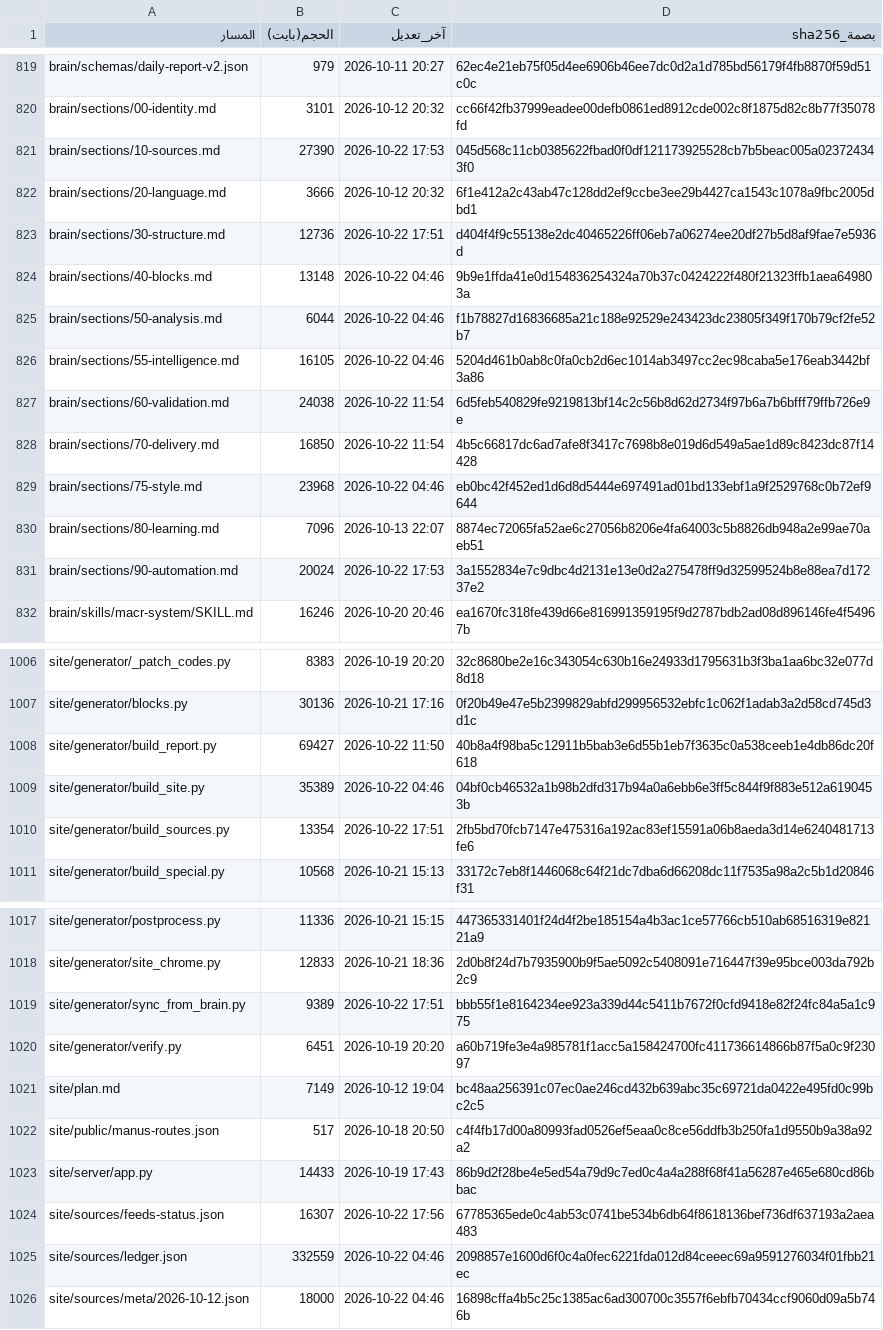
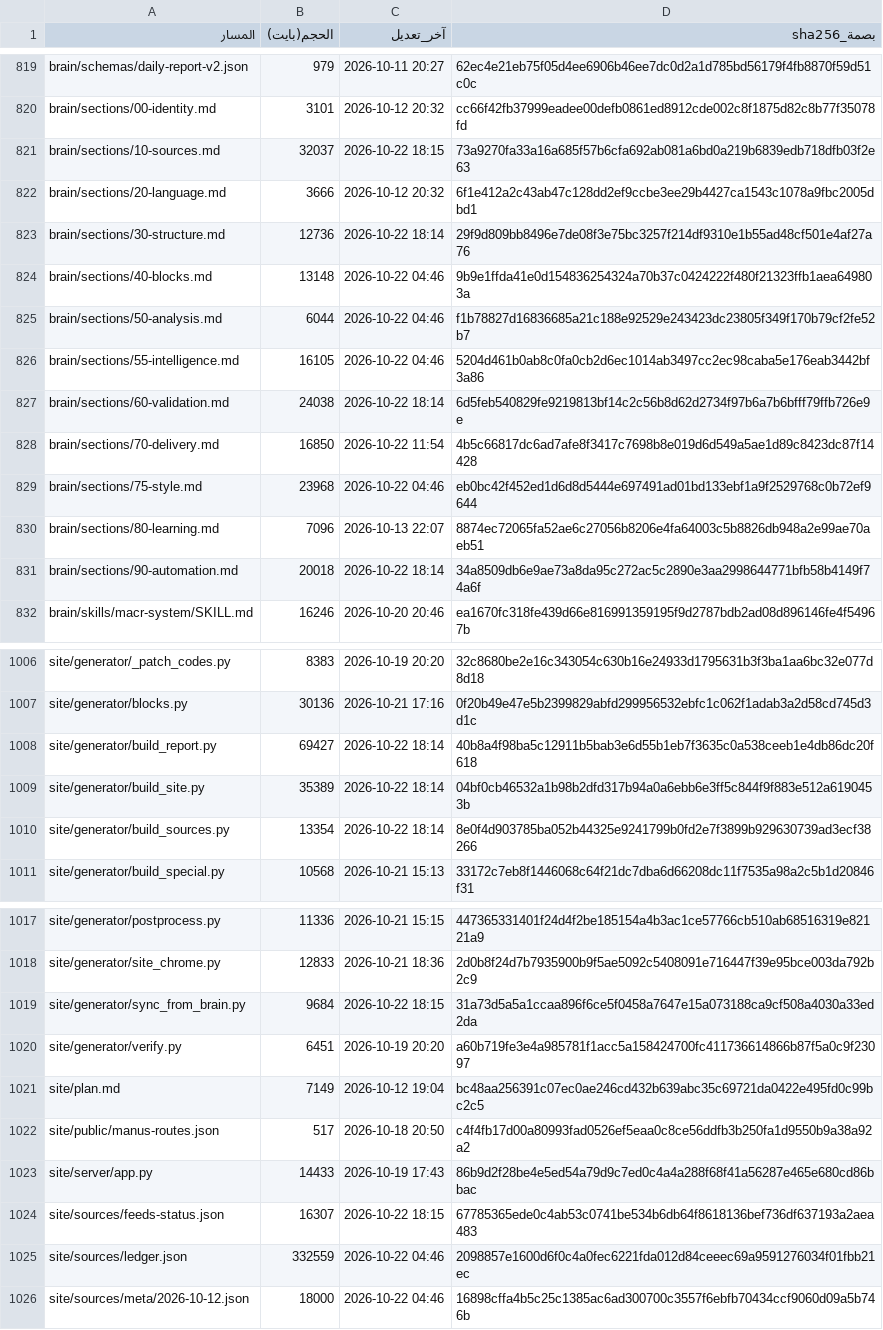
Before and after one commit to fahadaldoseri/mda-marine-system, a TSV file: docs/فهرس-الملفات.tsv, drawn as a sheet; only a part is shown, gaps mark what is left out; the diff covers the shown part only.

```diff
--- a/docs/فهرس-الملفات.tsv
+++ b/docs/فهرس-الملفات.tsv
@@ -820,5 +820,5 @@ brain/schemas/daily-report-v2.json	979	2026-10-11 20:27	62ec4e21eb75f05d4ee6906b
 brain/sections/00-identity.md	3101	2026-10-12 20:32	cc66f42fb37999eadee00defb0861ed8912cde002c8f1875d82c8b77f35078fd
-brain/sections/10-sources.md	27390	2026-10-22 17:53	045d568c11cb0385622fbad0f0df121173925528cb7b5beac005a023724343f0
+brain/sections/10-sources.md	32037	2026-10-22 18:15	73a9270fa33a16a685f57b6cfa692ab081a6bd0a219b6839edb718dfb03f2e63
 brain/sections/20-language.md	3666	2026-10-12 20:32	6f1e412a2c43ab47c128dd2ef9ccbe3ee29b4427ca1543c1078a9fbc2005dbd1
-brain/sections/30-structure.md	12736	2026-10-22 17:51	d404f4f9c55138e2dc40465226ff06eb7a06274ee20df27b5d8af9fae7e5936d
+brain/sections/30-structure.md	12736	2026-10-22 18:14	29f9d809bb8496e7de08f3e75bc3257f214df9310e1b55ad48cf501e4af27a76
 brain/sections/40-blocks.md	13148	2026-10-22 04:46	9b9e1ffda41e0d154836254324a70b37c0424222f480f21323ffb1aea649803a
@@ -826,3 +826,3 @@ brain/sections/50-analysis.md	6044	2026-10-22 04:46	f1b78827d16836685a21c188e925
 brain/sections/55-intelligence.md	16105	2026-10-22 04:46	5204d461b0ab8c0fa0cb2d6ec1014ab3497cc2ec98caba5e176eab3442bf3a86
-brain/sections/60-validation.md	24038	2026-10-22 11:54	6d5feb540829fe9219813bf14c2c56b8d62d2734f97b6a7b6bfff79ffb726e9e
+brain/sections/60-validation.md	24038	2026-10-22 18:14	6d5feb540829fe9219813bf14c2c56b8d62d2734f97b6a7b6bfff79ffb726e9e
 brain/sections/70-delivery.md	16850	2026-10-22 11:54	4b5c66817dc6ad7afe8f3417c7698b8e019d6d549a5ae1d89c8423dc87f14428
@@ -830,3 +830,3 @@ brain/sections/75-style.md	23968	2026-10-22 04:46	eb0bc42f452ed1d6d8d5444e697491
 brain/sections/80-learning.md	7096	2026-10-13 22:07	8874ec72065fa52ae6c27056b8206e4fa64003c5b8826db948a2e99ae70aeb51
-brain/sections/90-automation.md	20024	2026-10-22 17:53	3a1552834e7c9dbc4d2131e13e0d2a275478ff9d32599524b8e88ea7d17237e2
+brain/sections/90-automation.md	20018	2026-10-22 18:14	34a8509db6e9ae73a8da95c272ac5c2890e3aa2998644771bfb58b4149f74a6f
 brain/skills/macr-system/SKILL.md	16246	2026-10-20 20:46	ea1670fc318fe439d66e816991359195f9d2787bdb2ad08d896146fe4f54967b
@@ -1007,5 +1007,5 @@ site/generator/_patch_codes.py	8383	2026-10-19 20:20	32c8680be2e16c343054c630b16
 site/generator/blocks.py	30136	2026-10-21 17:16	0f20b49e47e5b2399829abfd299956532ebfc1c062f1adab3a2d58cd745d3d1c
-site/generator/build_report.py	69427	2026-10-22 11:50	40b8a4f98ba5c12911b5bab3e6d55b1eb7f3635c0a538ceeb1e4db86dc20f618
-site/generator/build_site.py	35389	2026-10-22 04:46	04bf0cb46532a1b98b2dfd317b94a0a6ebb6e3ff5c844f9f883e512a6190453b
-site/generator/build_sources.py	13354	2026-10-22 17:51	2fb5bd70fcb7147e475316a192ac83ef15591a06b8aeda3d14e6240481713fe6
+site/generator/build_report.py	69427	2026-10-22 18:14	40b8a4f98ba5c12911b5bab3e6d55b1eb7f3635c0a538ceeb1e4db86dc20f618
+site/generator/build_site.py	35389	2026-10-22 18:14	04bf0cb46532a1b98b2dfd317b94a0a6ebb6e3ff5c844f9f883e512a6190453b
+site/generator/build_sources.py	13354	2026-10-22 18:14	8e0f4d903785ba052b44325e9241799b0fd2e7f3899b929630739ad3ecf38266
 site/generator/build_special.py	10568	2026-10-21 15:13	33172c7eb8f1446068c64f21dc7dba6d66208dc11f7535a98a2c5b1d20846f31
@@ -1018,3 +1018,3 @@ site/generator/postprocess.py	11336	2026-10-21 15:15	447365331401f24d4f2be185154
 site/generator/site_chrome.py	12833	2026-10-21 18:36	2d0b8f24d7b7935900b9f5ae5092c5408091e716447f39e95bce003da792b2c9
-site/generator/sync_from_brain.py	9389	2026-10-22 17:51	bbb55f1e8164234ee923a339d44c5411b7672f0cfd9418e82f24fc84a5a1c975
+site/generator/sync_from_brain.py	9684	2026-10-22 18:15	31a73d5a5a1ccaa896f6ce5f0458a7647e15a073188ca9cf508a4030a33ed2da
 site/generator/verify.py	6451	2026-10-19 20:20	a60b719fe3e4a985781f1acc5a158424700fc411736614866b87f5a0c9f23097
@@ -1023,3 +1023,3 @@ site/public/manus-routes.json	517	2026-10-18 20:50	c4f4fb17d00a80993fad0526ef5ea
 site/server/app.py	14433	2026-10-19 17:43	86b9d2f28be4e5ed54a79d9c7ed0c4a4a288f68f41a56287e465e680cd86bbac
-site/sources/feeds-status.json	16307	2026-10-22 17:56	67785365ede0c4ab53c0741be534b6db64f8618136bef736df637193a2aea483
+site/sources/feeds-status.json	16307	2026-10-22 18:15	67785365ede0c4ab53c0741be534b6db64f8618136bef736df637193a2aea483
 site/sources/ledger.json	332559	2026-10-22 04:46	2098857e1600d6f0c4a0fec6221fda012d84ceeec69a9591276034f01fbb21ec
```
Also changed, not shown: 38 edited cells elsewhere in this file, 14 other files.
